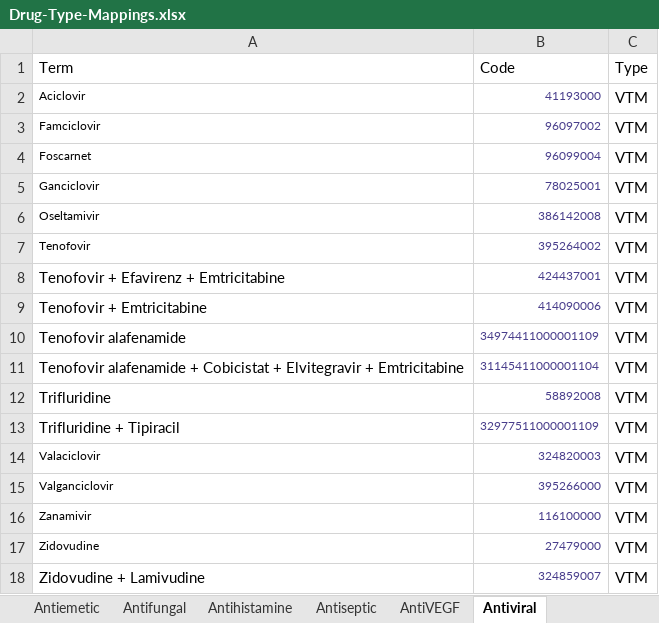
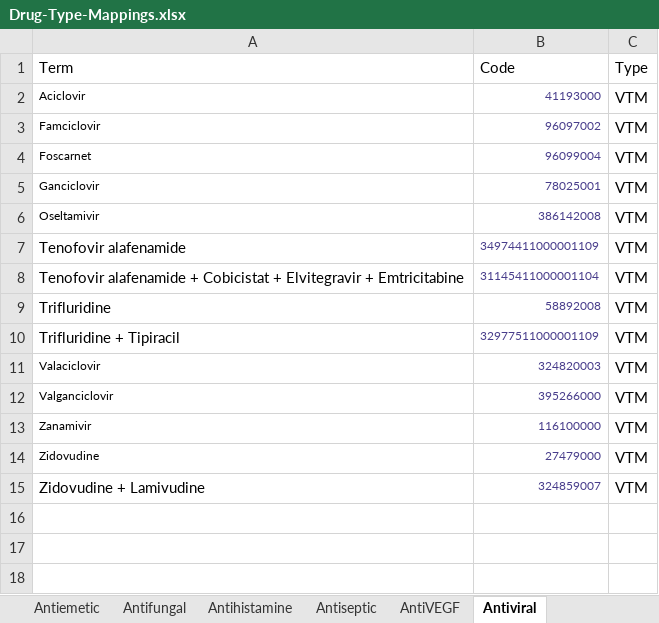
Before and after one commit to couchbaselabs/couchbase-openeyes-ce, an Excel workbook: protected/data/dmd_data/Drug-Type-Mappings.xlsx, sheet Antiviral, drawn as a sheet; values as stored, in another font and other column widths than the file's, no borders; the diff names each change by its address in the sheet, - before the commit and + after, or states it on an @@ line.

```diff
--- a/protected/data/dmd_data/Drug-Type-Mappings.xlsx (sheet Antiviral)
+++ b/protected/data/dmd_data/Drug-Type-Mappings.xlsx (sheet Antiviral)
-row 7: Tenofovir | 395264002 | VTM
-row 8: Tenofovir + Efavirenz + Emtricitabine | 424437001 | VTM
-row 9: Tenofovir + Emtricitabine | 414090006 | VTM
```
Also changed, not shown: sheet medication_management, sheet Antifungal, sheet Tear Film Substitute, sheet Antibacterial, sheet Ophthalmic, sheet Allergy_Opiates, 1 more sheet, 8 other files.
